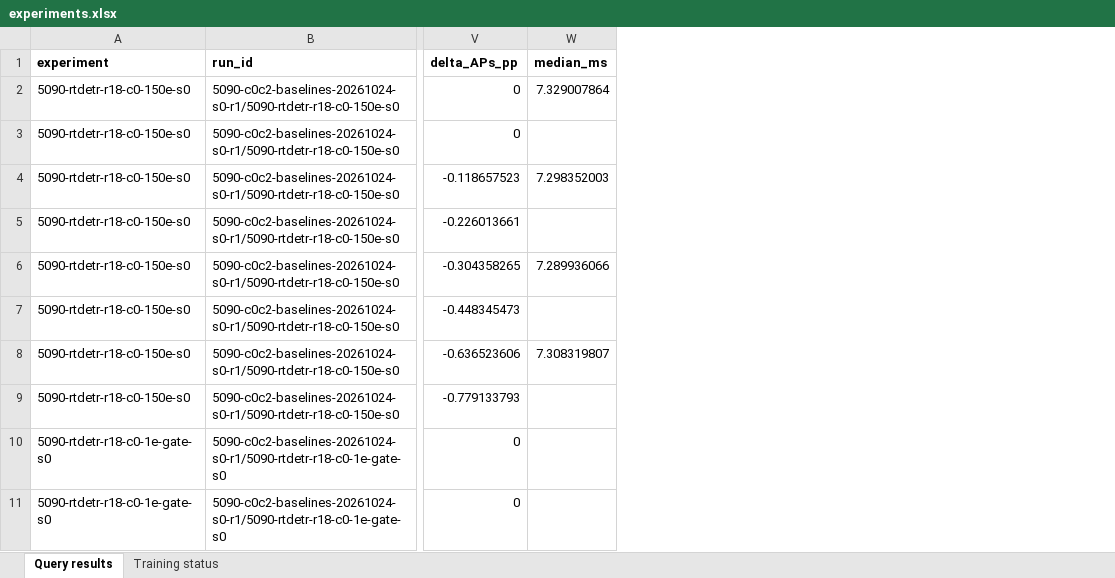
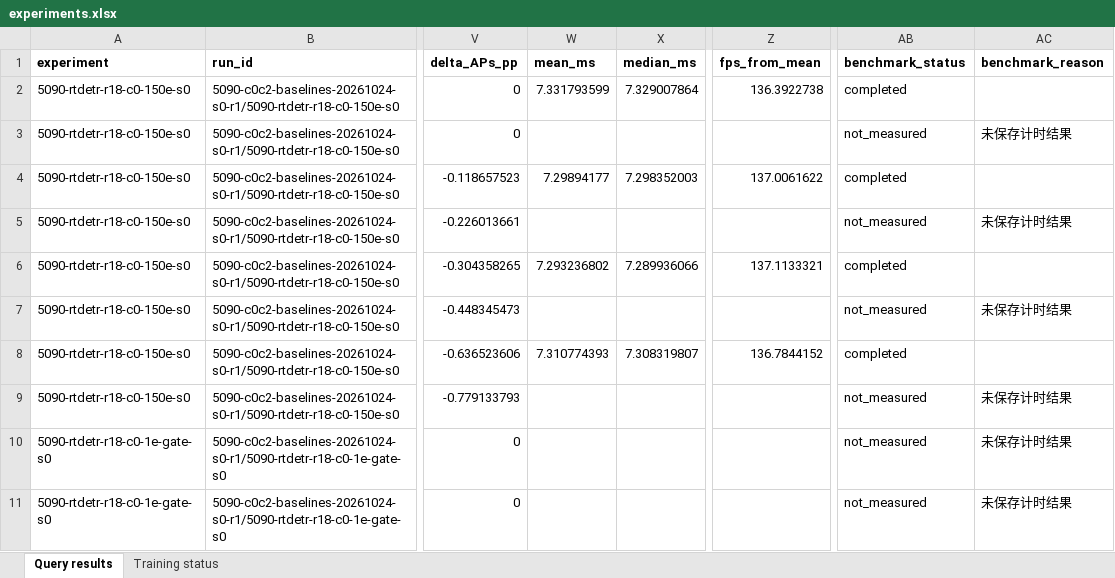
Before and after one commit to Bonjomondo/ultralytics, an Excel workbook: reports/5090/experiments.xlsx, sheet Query results, drawn as a sheet; only a part is shown, gaps mark what is left out; values as stored, in another font and other column widths than the file's, no borders; the diff names each change by its address in the sheet, - before the commit and + after, or states it on an @@ line.

Commit message:
Include measured mean latency and derived GPU FPS in 5090 reports

```diff
--- a/reports/5090/experiments.xlsx (sheet Query results)
+++ b/reports/5090/experiments.xlsx (sheet Query results)
+column W (mean_ms), rows 2-8: 7.331793599 |  | 7.29894177 |  | 7.293236802 |  | 7.310774393
+column Z (fps_from_mean), rows 2-8: 136.3922738 |  | 137.0061622 |  | 137.1133321 |  | 136.7844152
+column AB (benchmark_status), rows 2-11: completed | not_measured | completed | not_measured | completed | not_measured | completed | not_measured | not_measured | not_measured
+column AC (benchmark_reason), rows 3-11: 未保存计时结果 |  | 未保存计时结果 |  | 未保存计时结果 |  | 未保存计时结果 | 未保存计时结果 | 未保存计时结果
```
Also changed, not shown: 7 other files.
